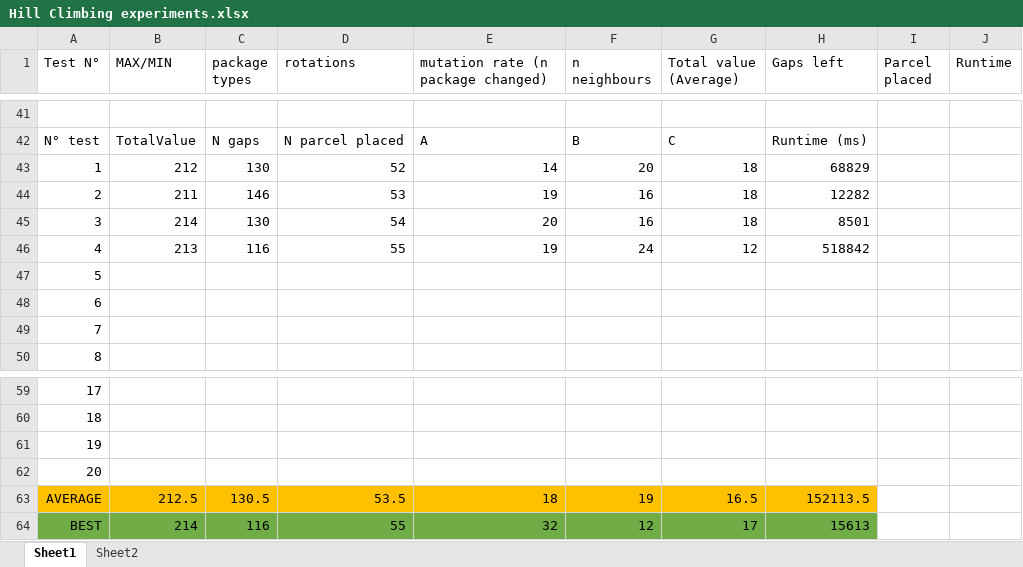
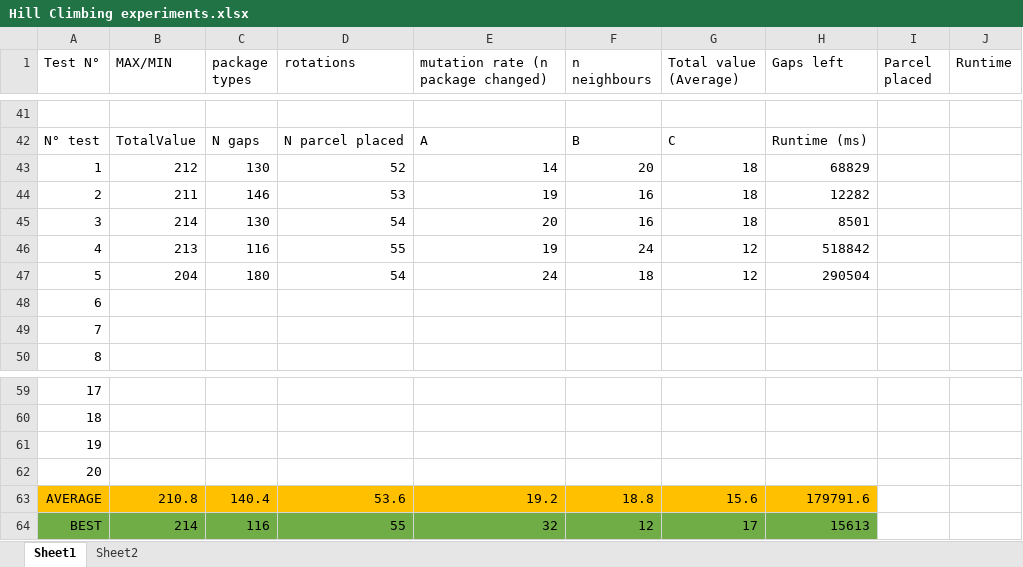
Before and after one commit to swengeler/PP3, an Excel workbook: Hill Climbing/Hill Climbing experiments.xlsx, sheet Sheet1, drawn as a sheet; only a part is shown, gaps mark what is left out; values as stored, in another font and other column widths than the file's, no borders; charts and pictures not drawn; removed rows and columns are numbered as before the commit, all else as after; the diff names each change by its address in the sheet, - before the commit and + after, or states it on an @@ line.

Commit message:
tests

```diff
--- a/Hill Climbing/Hill Climbing experiments.xlsx (sheet Sheet1)
+++ b/Hill Climbing/Hill Climbing experiments.xlsx (sheet Sheet1)
-row 47: 5
+row 47: 5 | 204 | 180 | 54 | 24 | 18 | 12 | 290504
-row 63: AVERAGE | 212.5 | 130.5 | 53.5 | 18 | 19 | 16.5 | 152113.5
+row 63: AVERAGE | 210.8 | 140.4 | 53.6 | 19.2 | 18.8 | 15.6 | 179791.6
```
